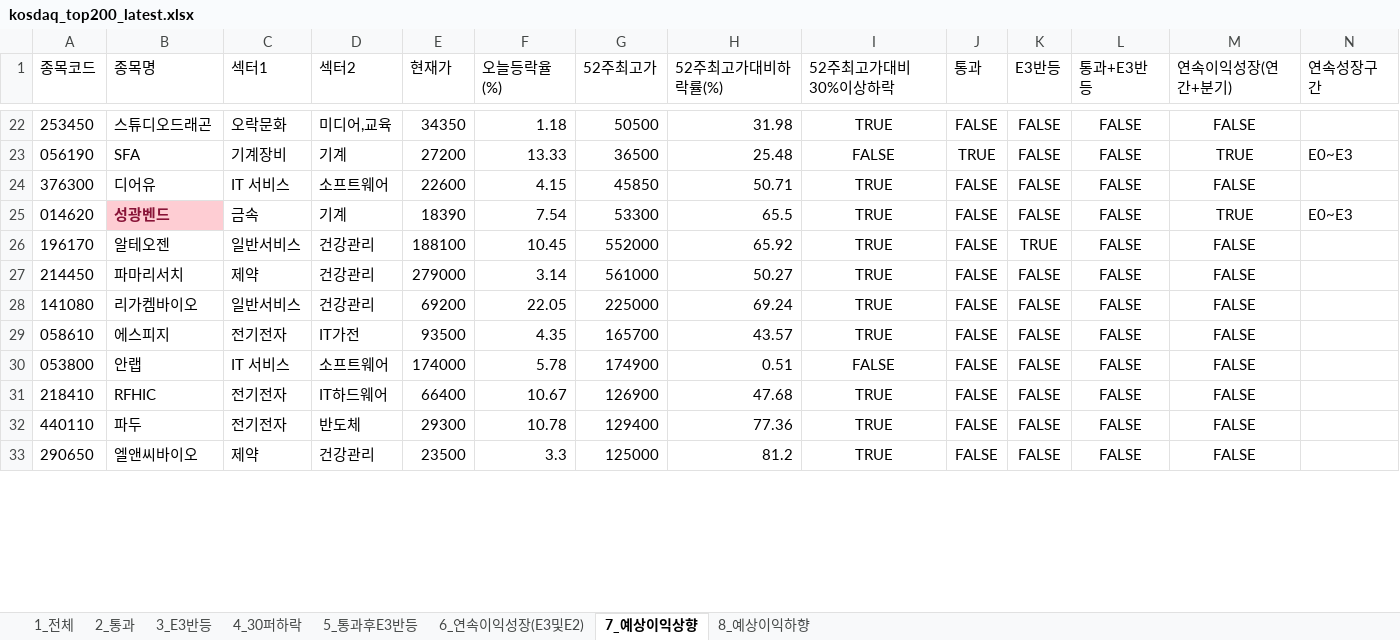
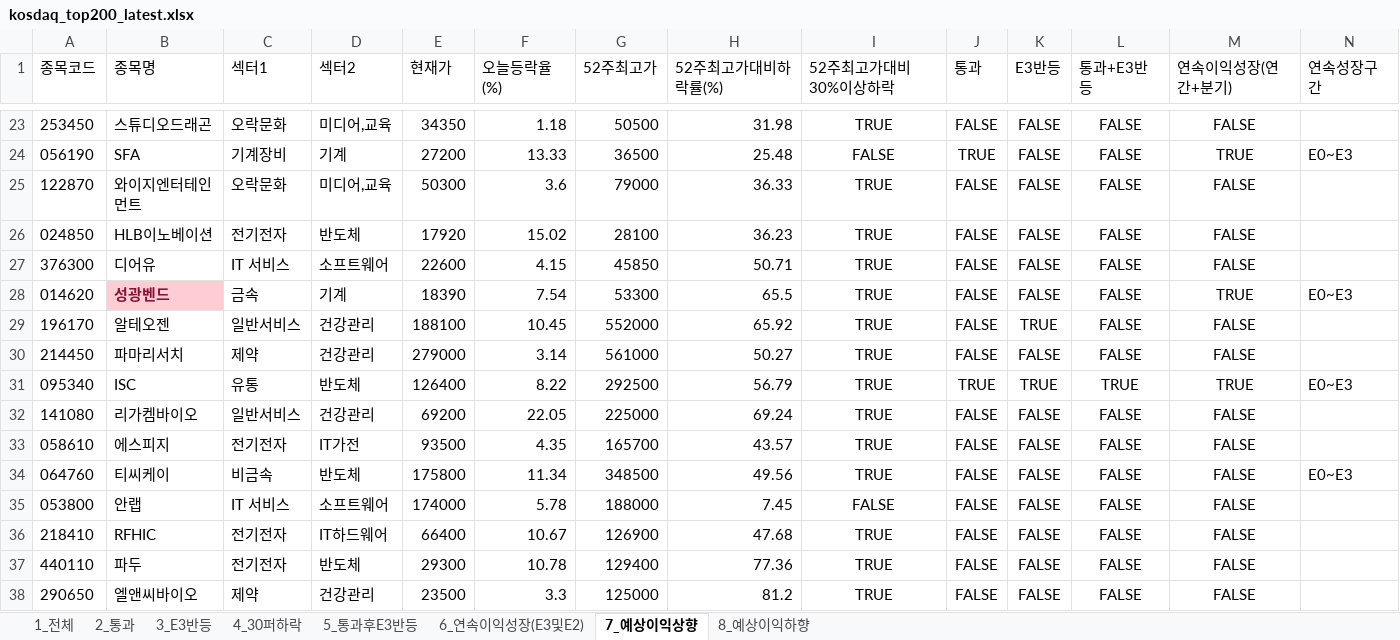
Before and after one commit to rotaerc/Stock-Screener, an Excel workbook: kosdaq_top200_latest.xlsx, sheet 7_예상이익상향, drawn as a sheet; only a part is shown, gaps mark what is left out; values as stored, in another font and other column widths than the file's, no borders; addresses are those after the commit; rows hold the shown columns only; the diff covers the shown part only; the diff names each change by its address in the sheet, - before the commit and + after, or states it on an @@ line.

```diff
--- a/kosdaq_top200_latest.xlsx (sheet 7_예상이익상향)
+++ b/kosdaq_top200_latest.xlsx (sheet 7_예상이익상향)
+row 25: 122870 | 와이지엔터테인먼트 | 오락문화 | 미디어,교육 | 50300 | 3.6 | 79000 | 36.33 | TRUE | FALSE | FALSE | FALSE | FALSE
+row 26: 024850 | HLB이노베이션 | 전기전자 | 반도체 | 17920 | 15.02 | 28100 | 36.23 | TRUE | FALSE | FALSE | FALSE | FALSE
+row 31: 095340 | ISC | 유통 | 반도체 | 126400 | 8.22 | 292500 | 56.79 | TRUE | TRUE | TRUE | TRUE | TRUE | E0~E3
+row 34: 064760 | 티씨케이 | 비금속 | 반도체 | 175800 | 11.34 | 348500 | 49.56 | TRUE | FALSE | FALSE | FALSE | FALSE | E0~E3
-G35 (52주최고가): 174900
+G35 (52주최고가): 188000
-H35 (52주최고가대비하락률(%)): 0.51
+H35 (52주최고가대비하락률(%)): 7.45
```
Also changed, not shown: 5 added rows, 1 removed row and 30 edited cells elsewhere in this sheet, sheet 8_예상이익하향, sheet 2_통과, sheet 6_연속이익성장(E3및E2), sheet 1_전체, sheet 4_30퍼하락, sheet 3_E3반등, 1 more sheet, hidden cells, kospi_top200_latest.xlsx, 4 other files.
